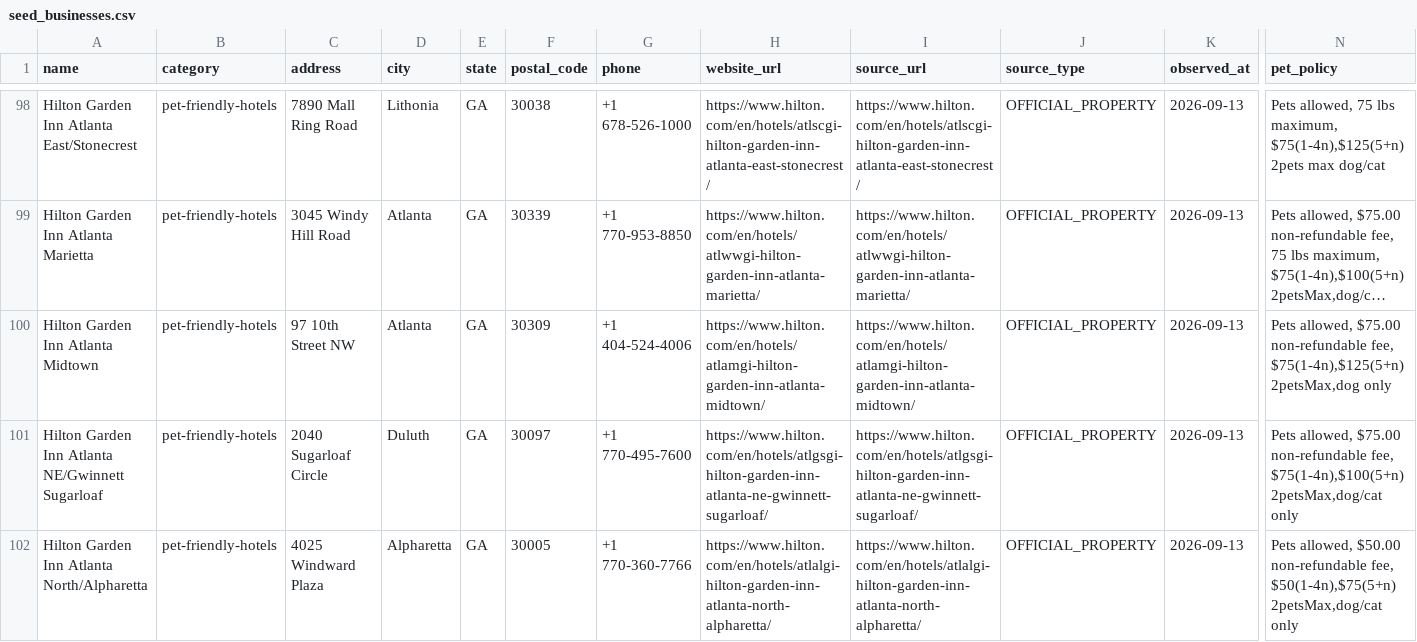
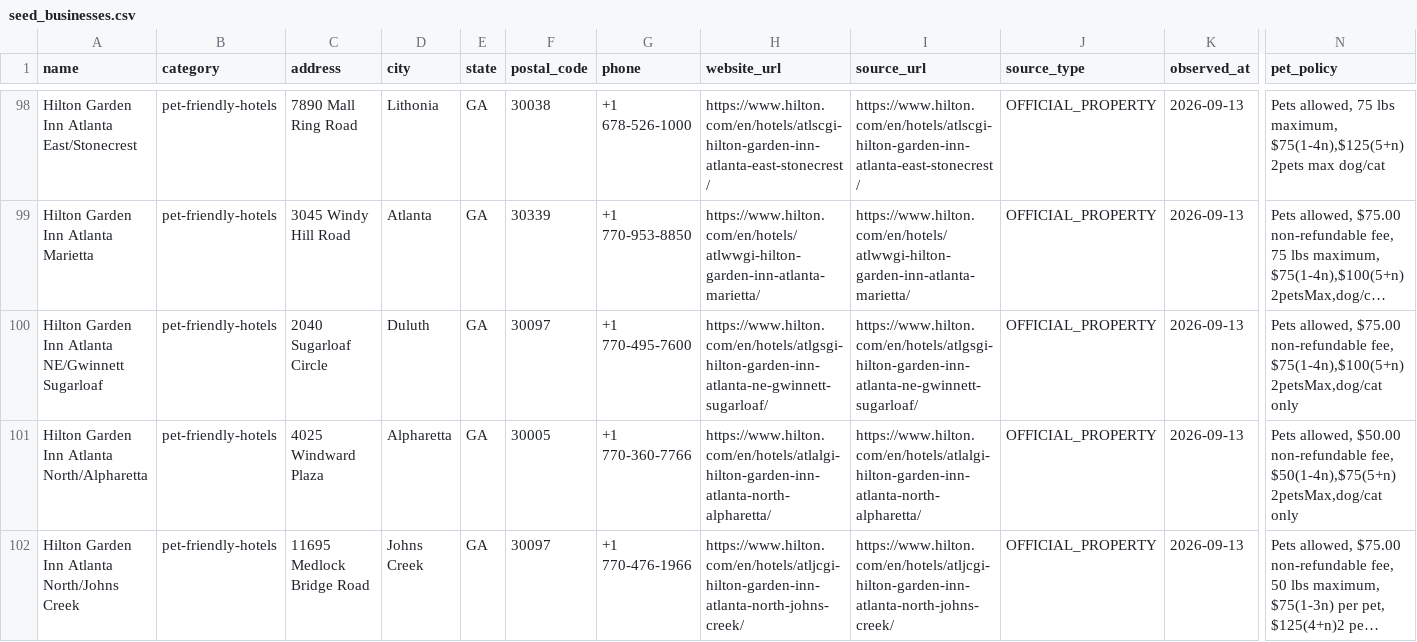
Before and after one commit to jfields80/atlas-dashboard, a CSV file: atlas-dashboard/launch_packages/pettripfinder/markets/staging/atlanta-ga/launch_package/markets/authority/atlanta-ga/seed_businesses.csv, drawn as a sheet; only a part is shown, gaps mark what is left out; the shorter side is filled out with more unchanged rows; long unchanged cells end in …; rows hold the shown columns only; the diff covers the shown part only; the diff names each change by its address in the sheet, - before the commit and + after, or states it on an @@ line.

```diff
--- a/atlas-dashboard/launch_packages/pettripfinder/markets/staging/atlanta-ga/launch_package/markets/authority/atlanta-ga/seed_businesses.csv
+++ b/atlas-dashboard/launch_packages/pettripfinder/markets/staging/atlanta-ga/launch_package/markets/authority/atlanta-ga/seed_businesses.csv
-row 100: Hilton Garden Inn Atlanta Midtown | pet-friendly-hotels | 97 10th Street NW | Atlanta | GA | 30309 | +1 404-524-4006 | https://www.hilton.com/en/hotels/atlamgi-hilton-garden-inn-atlanta-midtown/ | https://www.hilton.com/en/hotels/atlamgi-hilton-garden-inn-atlanta-midtown/ | OFFICIAL_PROPERTY | 2026-09-13 | Pets allowed, $75.00 non-refundable fee, $75(1-4n),$125(5+n)2petsMax,dog only
```
Also changed, not shown: 3 removed rows elsewhere in this file, 6 other files.
